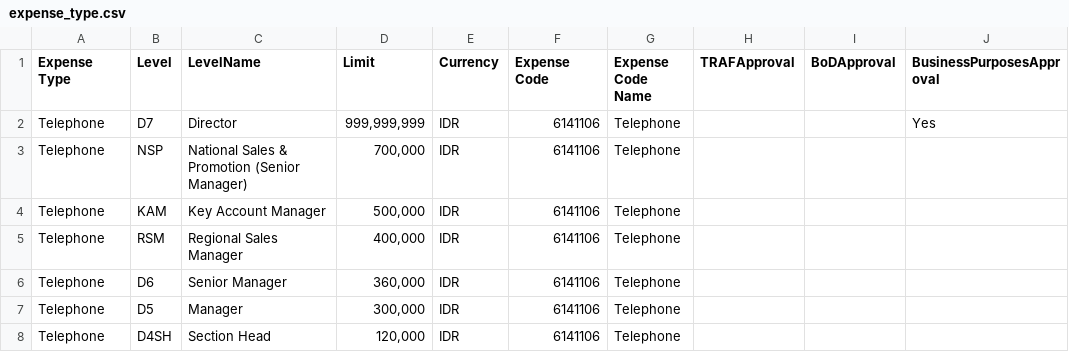
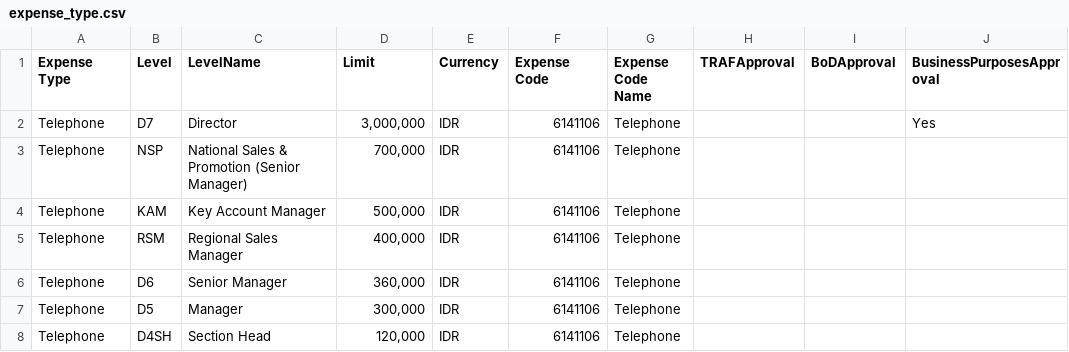
Before and after one commit to andiFebianto123/Expense-Claim, a CSV file: storage/app/data/expense_type.csv, drawn as a sheet; only a part is shown; the diff names each change by its address in the sheet, - before the commit and + after, or states it on an @@ line.

```diff
--- a/storage/app/data/expense_type.csv
+++ b/storage/app/data/expense_type.csv
-D2 (Limit): 999,999,999
+D2 (Limit): 3,000,000
```
Also changed, not shown: 20 other files.
